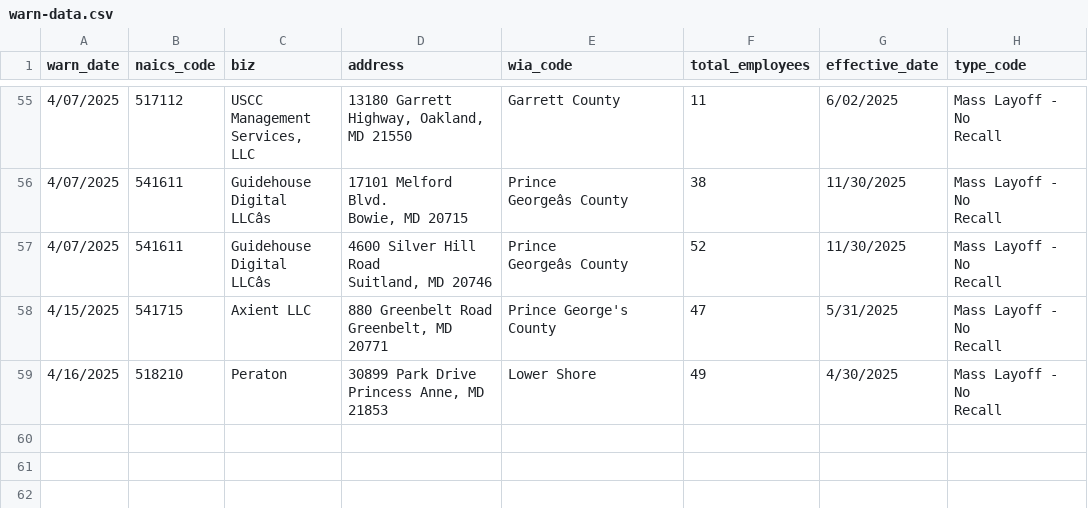
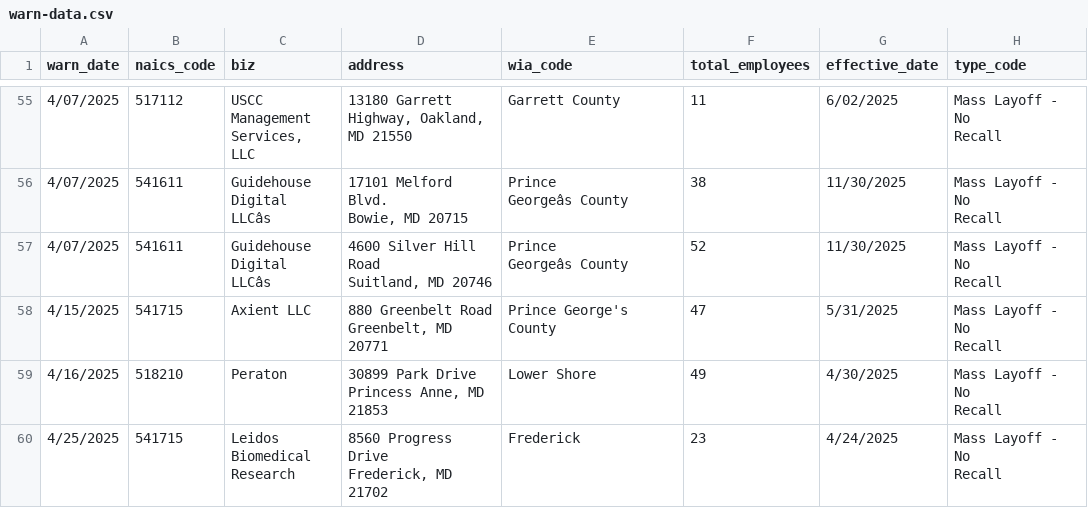
Before and after one commit to colleenodea/first-nicar-github-scraper, a CSV file: warn-data.csv, drawn as a sheet; only a part is shown, gaps mark what is left out; ↵ is a line break in a cell; the diff names each change by its address in the sheet, - before the commit and + after, or states it on an @@ line.

```diff
--- a/warn-data.csv
+++ b/warn-data.csv
+row 60: 4/25/2025 | 541715 | Leidos ↵ Biomedical ↵ Research | 8560 Progress ↵ Drive ↵ Frederick, MD ↵ 21702 | Frederick | 23 | 4/24/2025 | Mass Layoff - No ↵ Recall
```
